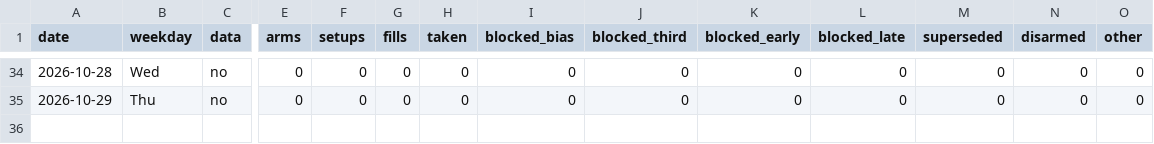
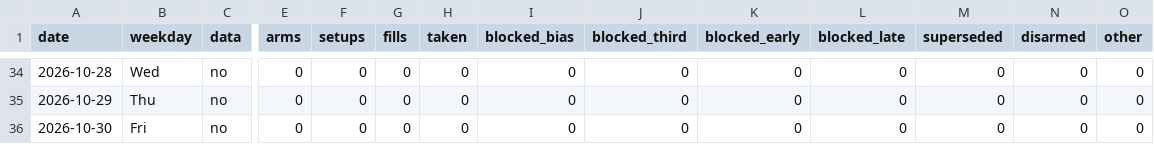
Before and after one commit to higneyintl/einstein-forward, a CSV file: data/results.csv, drawn as a sheet; only a part is shown, gaps mark what is left out; rows hold the shown columns only; the diff names each change by its address in the sheet, - before the commit and + after, or states it on an @@ line.

```diff
--- a/data/results.csv
+++ b/data/results.csv
+row 36: 2026-10-30 | Fri | no | 0 | 0 | 0 | 0 | 0 | 0 | 0 | 0 | 0 | 0 | 0
```
Also changed, not shown: 1 other file.
